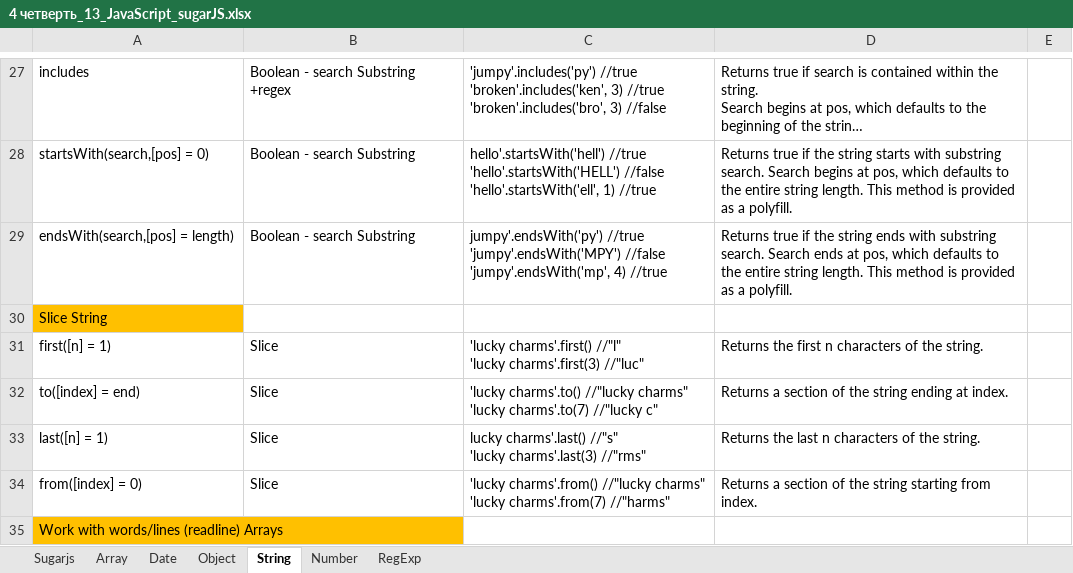
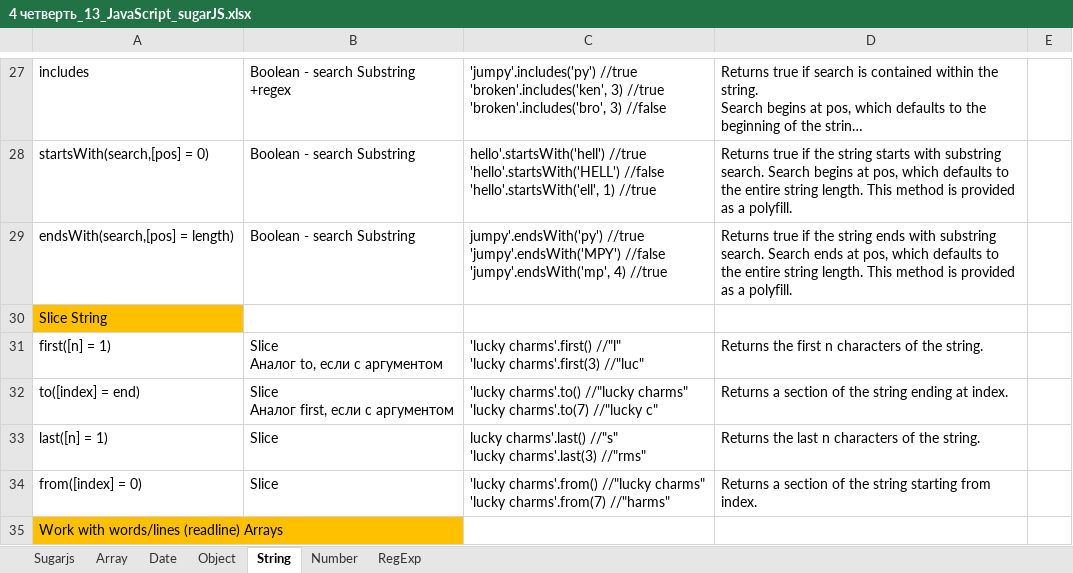
Before and after one commit to AlexServGE/GB_Developer_Workbook, an Excel workbook: 4 четверть_13_JavaScript_sugarJS.xlsx, sheet String, drawn as a sheet; only a part is shown, gaps mark what is left out; long unchanged cells end in …; values as stored, in another font and other column widths than the file's, no borders; charts and pictures not drawn; ↵ is a line break in a cell; the diff names each change by its address in the sheet, - before the commit and + after, or states it on an @@ line.

```diff
--- a/4 четверть_13_JavaScript_sugarJS.xlsx (sheet String)
+++ b/4 четверть_13_JavaScript_sugarJS.xlsx (sheet String)
-B31: Slice
+B31: Slice ↵ Аналог to, если с аргументом
-B32: Slice
+B32: Slice ↵ Аналог first, если с аргументом
```
Also changed, not shown: 1 other file.
